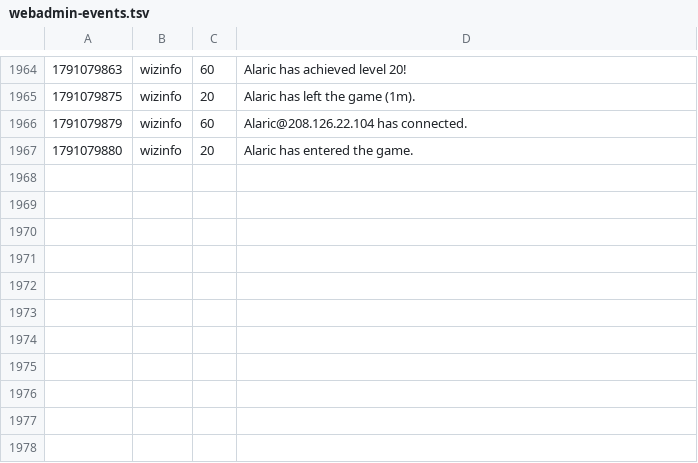
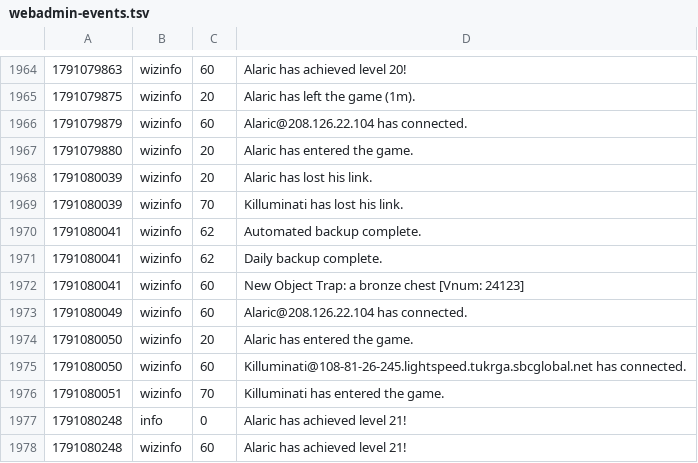
Before and after one commit to jeremydbean/toc2026, a TSV file: log/webadmin-events.tsv, drawn as a sheet; only a part is shown, gaps mark what is left out; the diff names each change by its address in the sheet, - before the commit and + after, or states it on an @@ line.

Commit message:
State sync: 6 files, 2 characters [skip ci]
Automatic. Written by toc-state-sync on the host that is running the
game, so that an outage cannot cost more than the interval between
runs.

```diff
--- a/log/webadmin-events.tsv
+++ b/log/webadmin-events.tsv
+row 1968: 1791080039 | wizinfo | 20 | Alaric has lost his link.
+row 1969: 1791080039 | wizinfo | 70 | Killuminati has lost his link.
+row 1970: 1791080041 | wizinfo | 62 | Automated backup complete.
+row 1971: 1791080041 | wizinfo | 62 | Daily backup complete.
+row 1972: 1791080041 | wizinfo | 60 | New Object Trap: a bronze chest [Vnum: 24123]
+row 1973: 1791080049 | wizinfo | 60 | Alaric@208.126.22.104 has connected.
+row 1974: 1791080050 | wizinfo | 20 | Alaric has entered the game.
+row 1975: 1791080050 | wizinfo | 60 | Killuminati@108-81-26-245.lightspeed.tukrga.sbcglobal.net has connected.
+row 1976: 1791080051 | wizinfo | 70 | Killuminati has entered the game.
+row 1977: 1791080248 | info | 0 | Alaric has achieved level 21!
+row 1978: 1791080248 | wizinfo | 60 | Alaric has achieved level 21!
```
Also changed, not shown: log/channels.tsv, log/logins.tsv, 3 other files.
